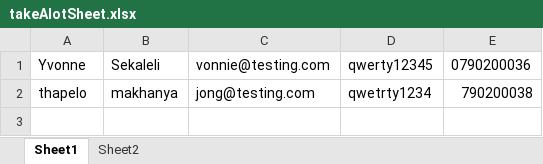
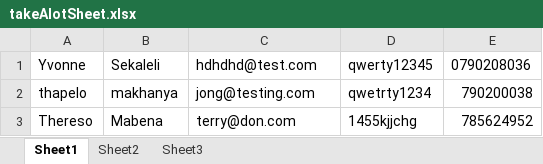
Before and after one commit to Thapelow/selenium-data-driven-testing-takealot, an Excel workbook: takeAlotSheet.xlsx, sheet Sheet1, drawn as a sheet; values as stored, in another font and other column widths than the file's, no borders; the diff names each change by its address in the sheet, - before the commit and + after, or states it on an @@ line.

```diff
--- a/takeAlotSheet.xlsx (sheet Sheet1)
+++ b/takeAlotSheet.xlsx (sheet Sheet1)
+sheet tab: Sheet3
-C1: vonnie@testing.com
+C1: hdhdhd@test.com
-E1: 0790200036
+E1: 0790208036
+row 3: Thereso | Mabena | terry@don.com | 1455kjjchg | 785624952
```
Also changed, not shown: sheet Sheet2, 8 other files.
